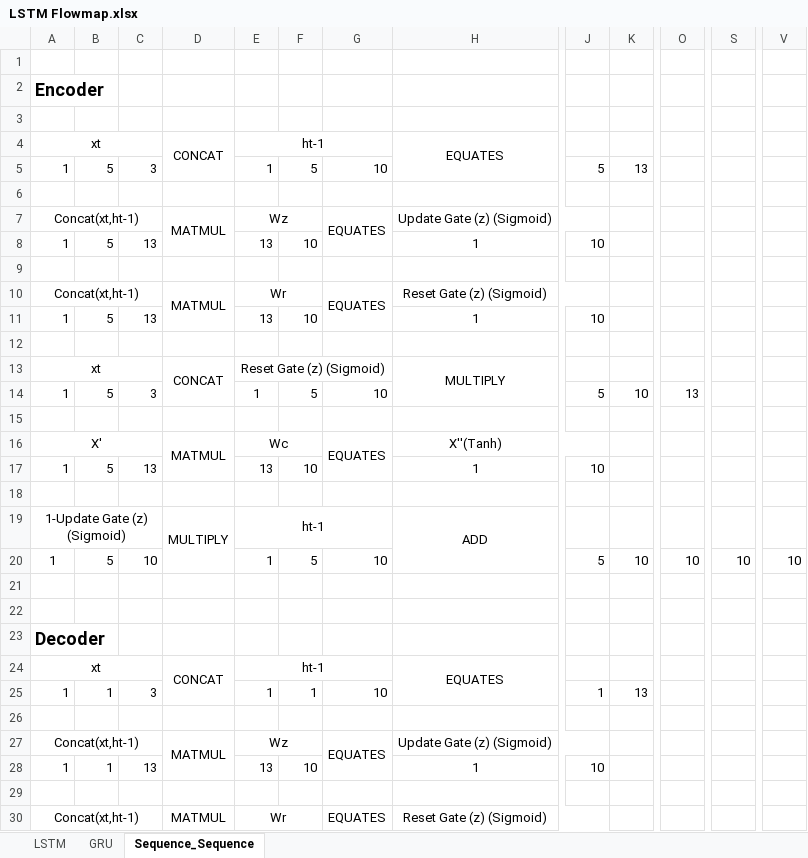
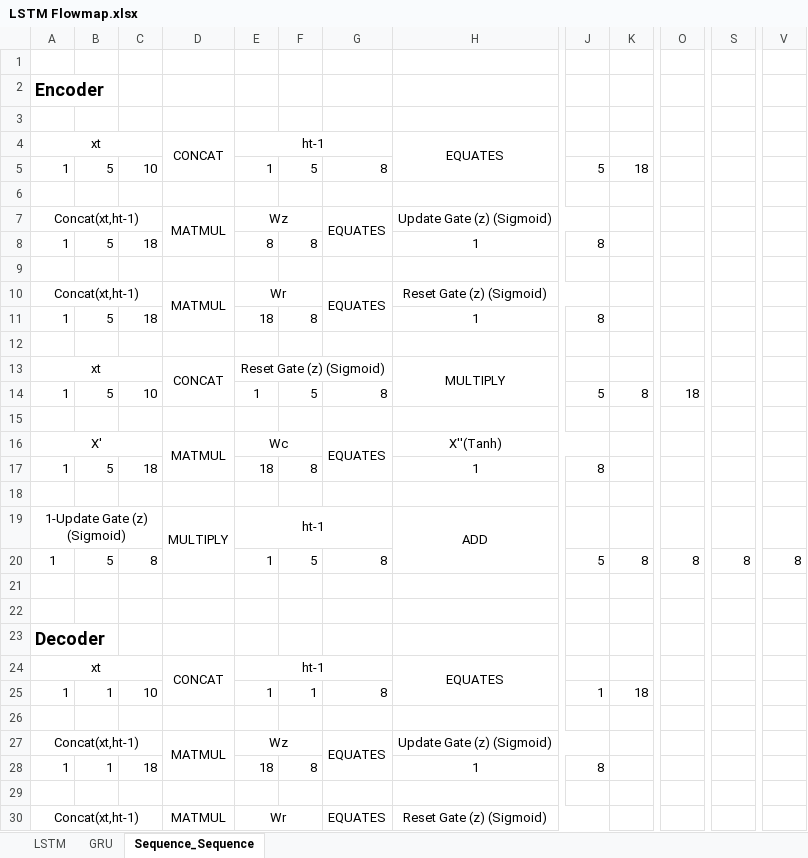
Before and after one commit to ritishadhikari/gcp_mle, an Excel workbook: Sequence Models for Time Series and Natural Language Processing/LSTM Flowmap.xlsx, sheet Sequence_Sequence, drawn as a sheet; only a part is shown, gaps mark what is left out; values as stored, in another font and other column widths than the file's, no borders; charts and pictures not drawn; the diff covers the shown part only; the diff names each change by its address in the sheet, - before the commit and + after, or states it on an @@ line.

```diff
--- a/Sequence Models for Time Series and Natural Language Processing/LSTM Flowmap.xlsx (sheet Sequence_Sequence)
+++ b/Sequence Models for Time Series and Natural Language Processing/LSTM Flowmap.xlsx (sheet Sequence_Sequence)
-C5: 3
+C5: 10
-G5: 10
+G5: 8
-K5: 13
+K5: 18
-C8: 13
+C8: 18
-E8: 13
+E8: 8
-F8: 10
+F8: 8
-J8: 10
+J8: 8
-C11: 13
+C11: 18
-E11: 13
+E11: 18
-F11: 10
+F11: 8
-J11: 10
+J11: 8
-C14: 3
+C14: 10
-G14: 10
+G14: 8
-K14: 10
+K14: 8
-O14: 13
+O14: 18
-C17: 13
+C17: 18
-E17: 13
+E17: 18
-F17: 10
+F17: 8
-J17: 10
+J17: 8
-C20: 10
+C20: 8
-G20: 10
+G20: 8
-K20: 10
+K20: 8
-O20: 10
+O20: 8
-S20: 10
+S20: 8
-V20: 10
+V20: 8
-C25: 3
+C25: 10
-G25: 10
+G25: 8
-K25: 13
+K25: 18
-C28: 13
+C28: 18
-E28: 13
+E28: 18
-F28: 10
+F28: 8
-J28: 10
+J28: 8
```
Also changed, not shown: 17 edited cells elsewhere in this sheet, sheet LSTM, sheet GRU, Sequence Models for Time Series and Natural Language Processing/Embedding Layer Formation.xlsx, Sequence Models for Time Series and Natural Language Processing/RNN Flowmap.xlsx, 35 other files.
